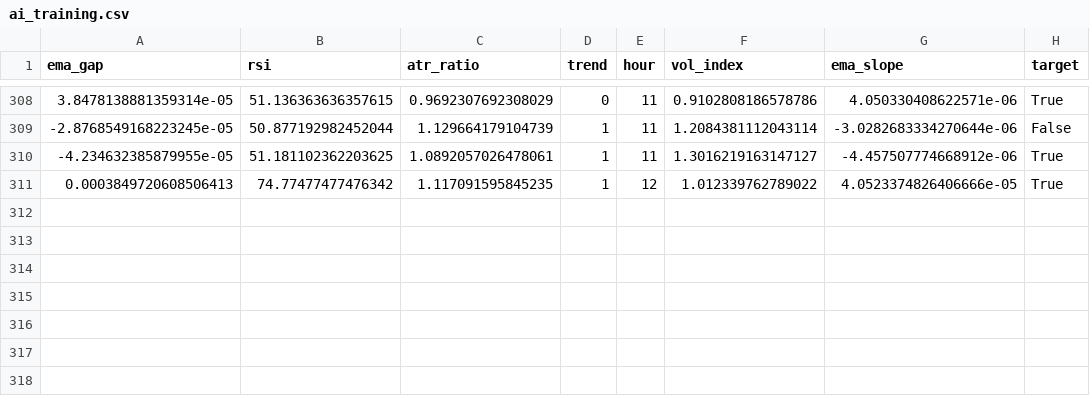
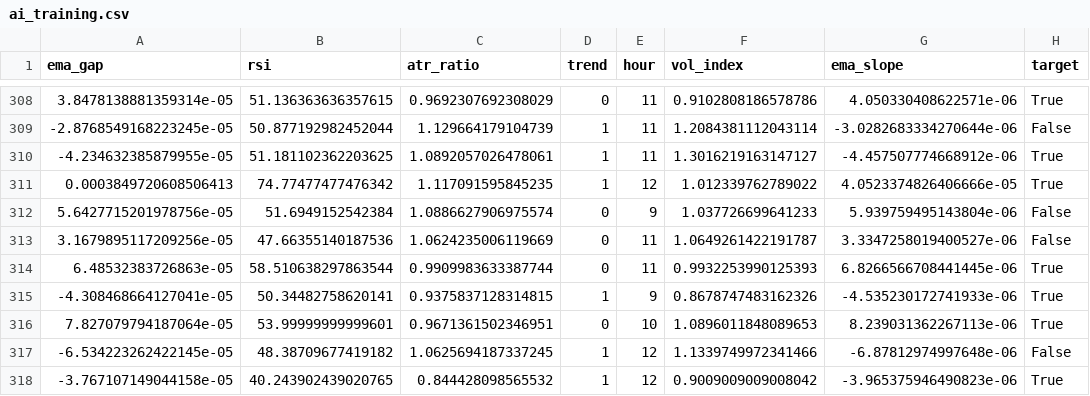
Before and after one commit to cemerttu/ian_bot, a CSV file: ai_training.csv, drawn as a sheet; only a part is shown, gaps mark what is left out; the diff names each change by its address in the sheet, - before the commit and + after, or states it on an @@ line.

```diff
--- a/ai_training.csv
+++ b/ai_training.csv
+row 312: 5.6427715201978756e-05 | 51.6949152542384 | 1.0886627906975574 | 0 | 9 | 1.037726699641233 | 5.939759495143804e-06 | False
+row 313: 3.1679895117209256e-05 | 47.66355140187536 | 1.0624235006119669 | 0 | 11 | 1.0649261422191787 | 3.3347258019400527e-06 | False
+row 314: 6.48532383726863e-05 | 58.510638297863544 | 0.9909983633387744 | 0 | 11 | 0.9932253990125393 | 6.8266566708441445e-06 | True
+row 315: -4.308468664127041e-05 | 50.34482758620141 | 0.9375837128314815 | 1 | 9 | 0.8678747483162326 | -4.535230172741933e-06 | True
+row 316: 7.827079794187064e-05 | 53.99999999999601 | 0.9671361502346951 | 0 | 10 | 1.0896011848089653 | 8.239031362267113e-06 | True
+row 317: -6.534223262422145e-05 | 48.38709677419182 | 1.0625694187337245 | 1 | 12 | 1.1339749972341466 | -6.87812974997648e-06 | False
+row 318: -3.767107149044158e-05 | 40.243902439020765 | 0.844428098565532 | 1 | 12 | 0.9009009009008042 | -3.965375946490823e-06 | True
```
Also changed, not shown: bo_trades.csv, 3 other files.
